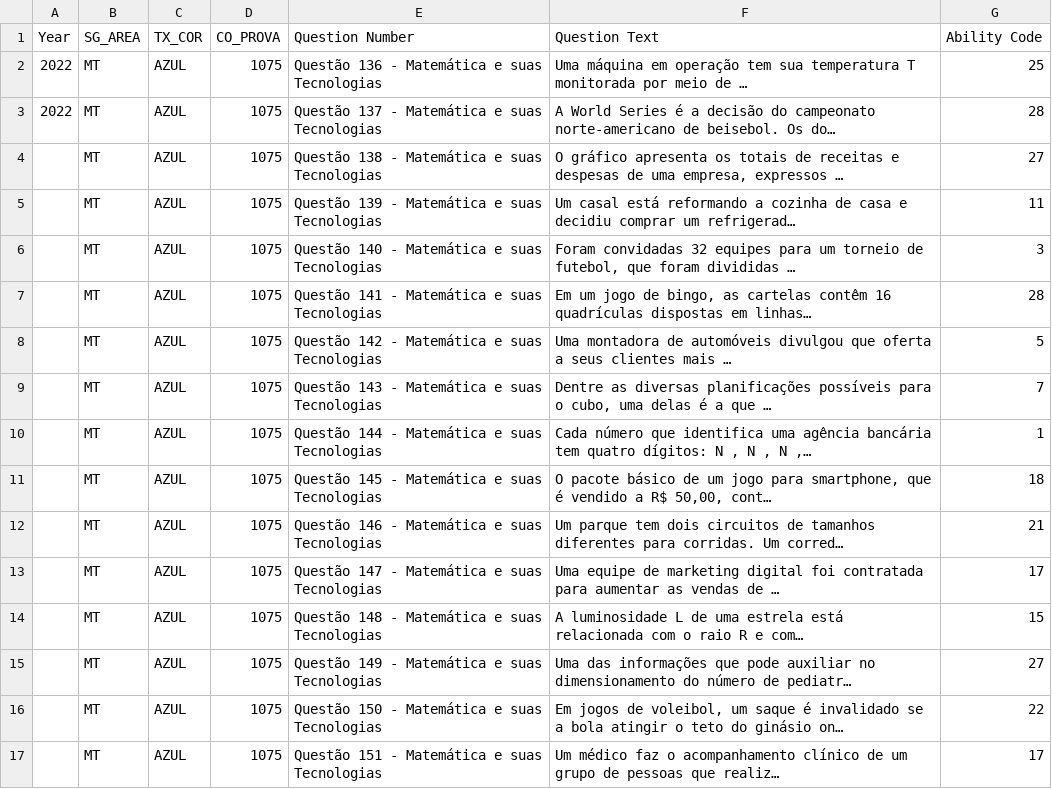
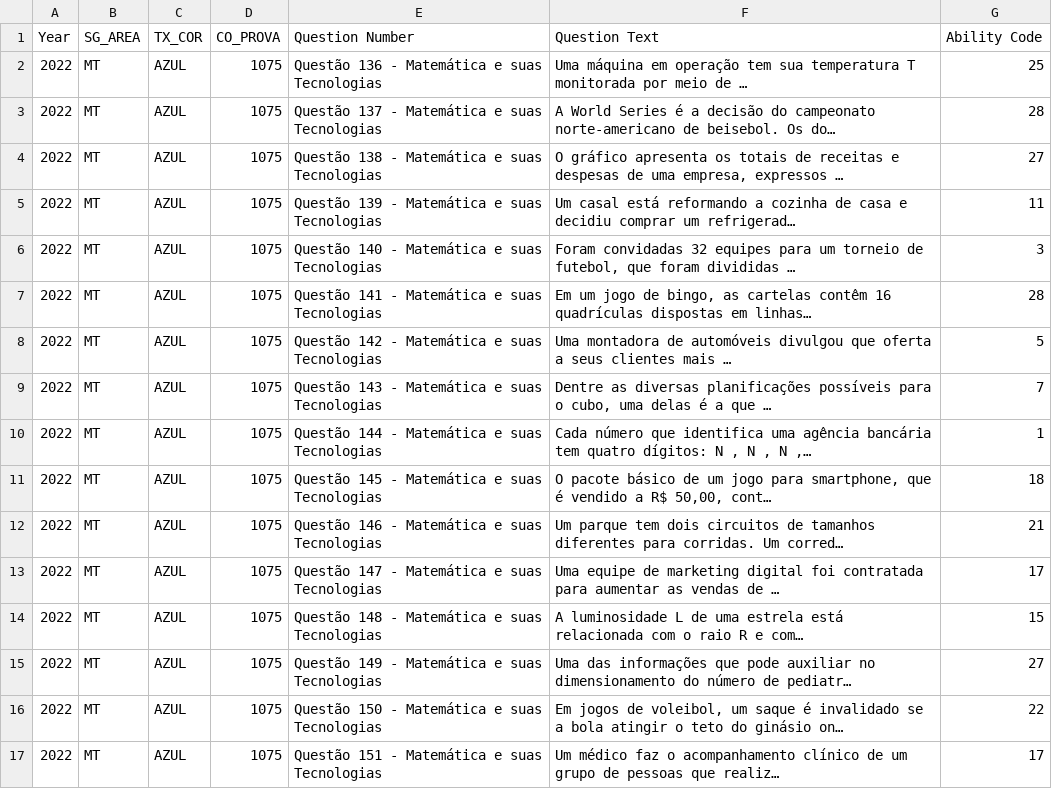
Before and after one commit to CostaFernando/ALLM, a CSV file: projects/automatic-content-tagging/ENEM_tagged_questions.csv, drawn as a sheet; only a part is shown; long unchanged cells end in …; the diff covers the shown part only; the diff names each change by its address in the sheet, - before the commit and + after, or states it on an @@ line.

Commit message:
🐛 Fixing missing data.

```diff
--- a/projects/automatic-content-tagging/ENEM_tagged_questions.csv
+++ b/projects/automatic-content-tagging/ENEM_tagged_questions.csv
-A4:A17 (Year): (empty)
+A4:A17 (Year): 2022
```
Also changed, not shown: 29 edited cells elsewhere in this file.
